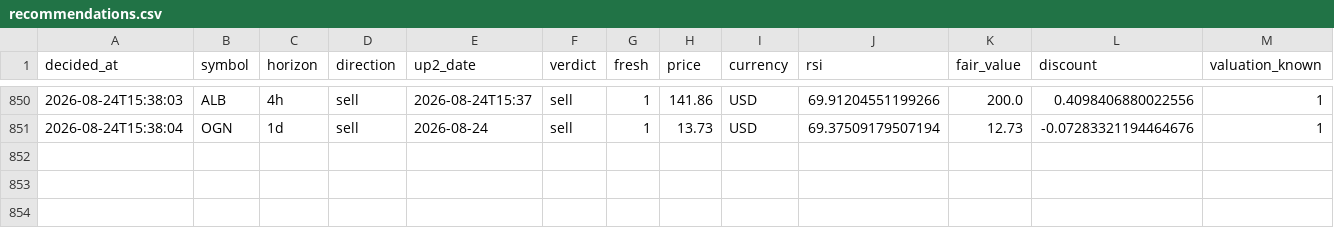
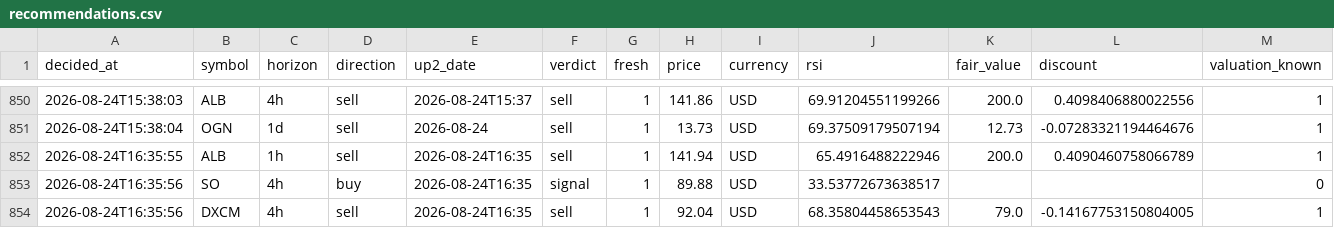
Before and after one commit to Bas-de-G/stock_rsi_screener, a CSV file: recommendations.csv, drawn as a sheet; only a part is shown, gaps mark what is left out; rows hold the shown columns only; the diff names each change by its address in the sheet, - before the commit and + after, or states it on an @@ line.

```diff
--- a/recommendations.csv
+++ b/recommendations.csv
+row 852: 2026-08-24T16:35:55 | ALB | 1h | sell | 2026-08-24T16:35 | sell | 1 | 141.94 | USD | 65.4916488222946 | 200.0 | 0.4090460758066789 | 1
+row 853: 2026-08-24T16:35:56 | SO | 4h | buy | 2026-08-24T16:35 | signal | 1 | 89.88 | USD | 33.53772673638517 |  |  | 0
+row 854: 2026-08-24T16:35:56 | DXCM | 4h | sell | 2026-08-24T16:35 | sell | 1 | 92.04 | USD | 68.35804458653543 | 79.0 | -0.14167753150804005 | 1
```
